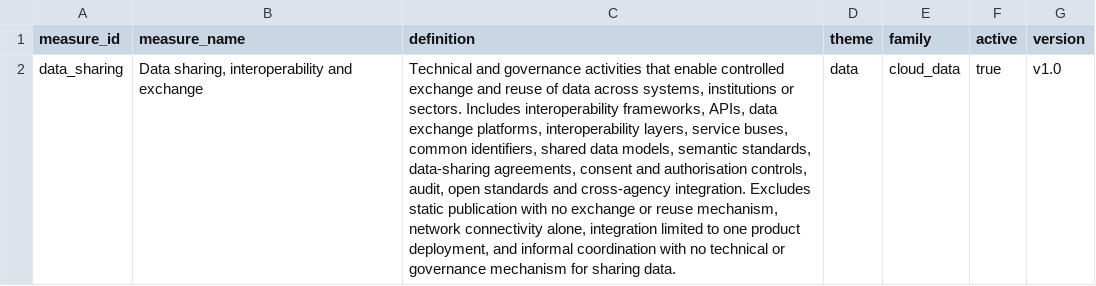
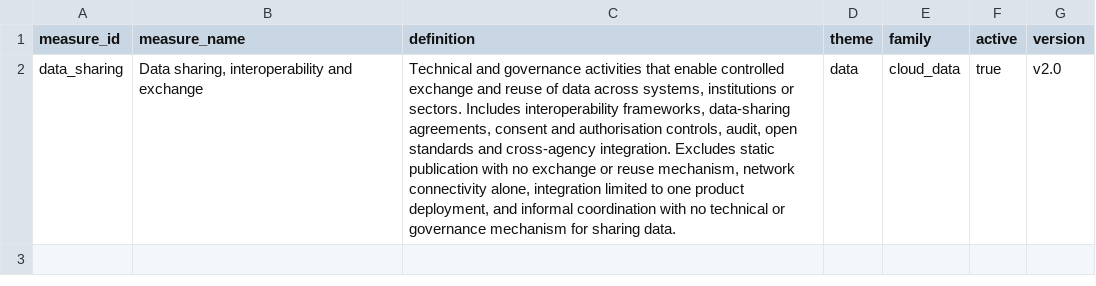
Before and after one commit to devvartpoddar/wbg-digital-resilience, a CSV file: analysis/labels/data_sharing.csv, drawn as a sheet; the diff names each change by its address in the sheet, - before the commit and + after, or states it on an @@ line.

```diff
--- a/analysis/labels/data_sharing.csv
+++ b/analysis/labels/data_sharing.csv
-C2 (definition): …interoperability frameworks, APIs, data exchange platforms, interoperability layers, service buses, common identifiers, shared data models, semantic standards, data-sharing agreements,…
+C2 (definition): …interoperability frameworks, data-sharing agreements,…
-G2 (version): v1.0
+G2 (version): v2.0
```
Also changed, not shown: analysis/labels/data_governance_queries.csv, analysis/labels/data_governance_types.csv, 3 other files.
